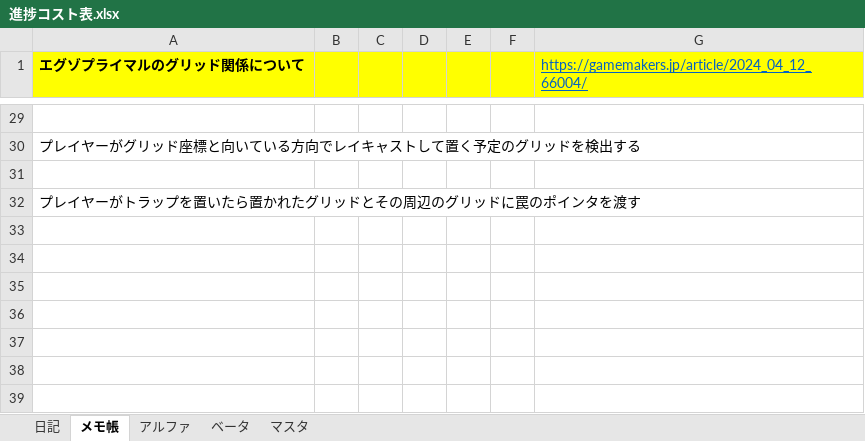
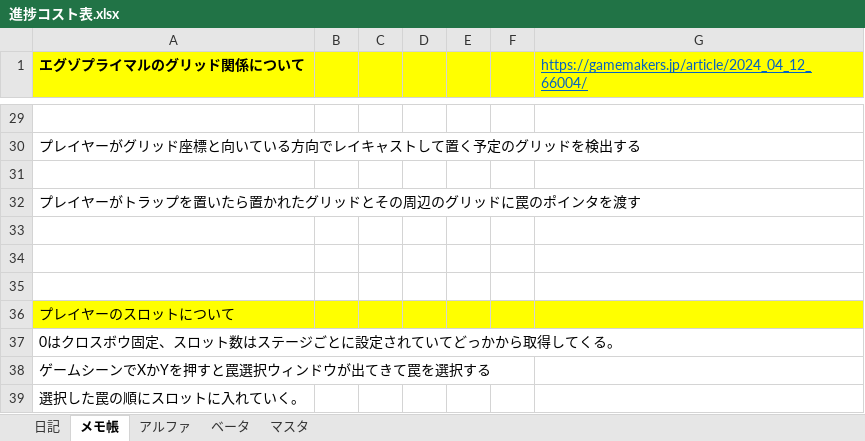
Before and after one commit to nkd10121/EmploymentWorks, an Excel workbook: 進捗コスト表.xlsx, sheet メモ帳, drawn as a sheet; only a part is shown, gaps mark what is left out; values as stored, in another font and other column widths than the file's, no borders; the diff names each change by its address in the sheet, - before the commit and + after, or states it on an @@ line.

```diff
--- a/進捗コスト表.xlsx (sheet メモ帳)
+++ b/進捗コスト表.xlsx (sheet メモ帳)
+row 33: (empty)
+row 34: (empty)
+row 35: (empty)
+row 36: プレイヤーのスロットについて
+row 37: 0はクロスボウ固定、スロット数はステージごとに設定されていてどっかから取得してくる。
+row 38: ゲームシーンでXかYを押すと罠選択ウィンドウが出てきて罠を選択する
+row 39: 選択した罠の順にスロットに入れていく。
```
Also changed, not shown: 5 other files.
